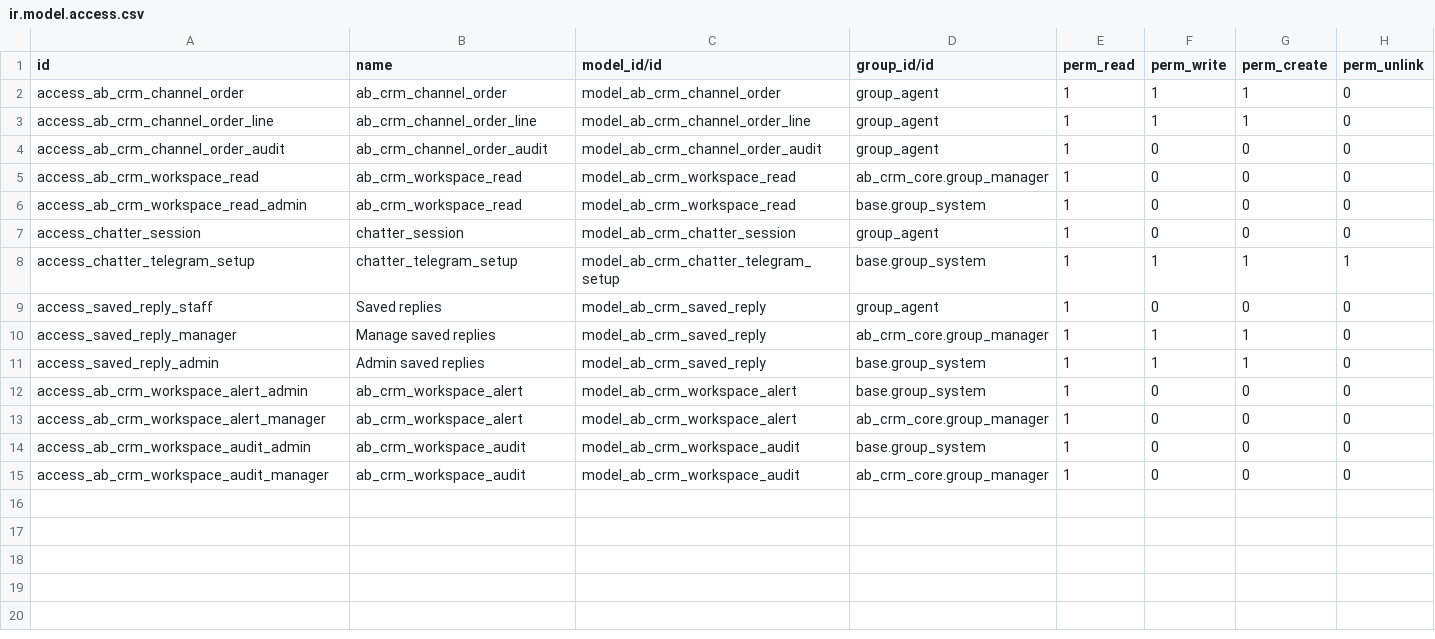
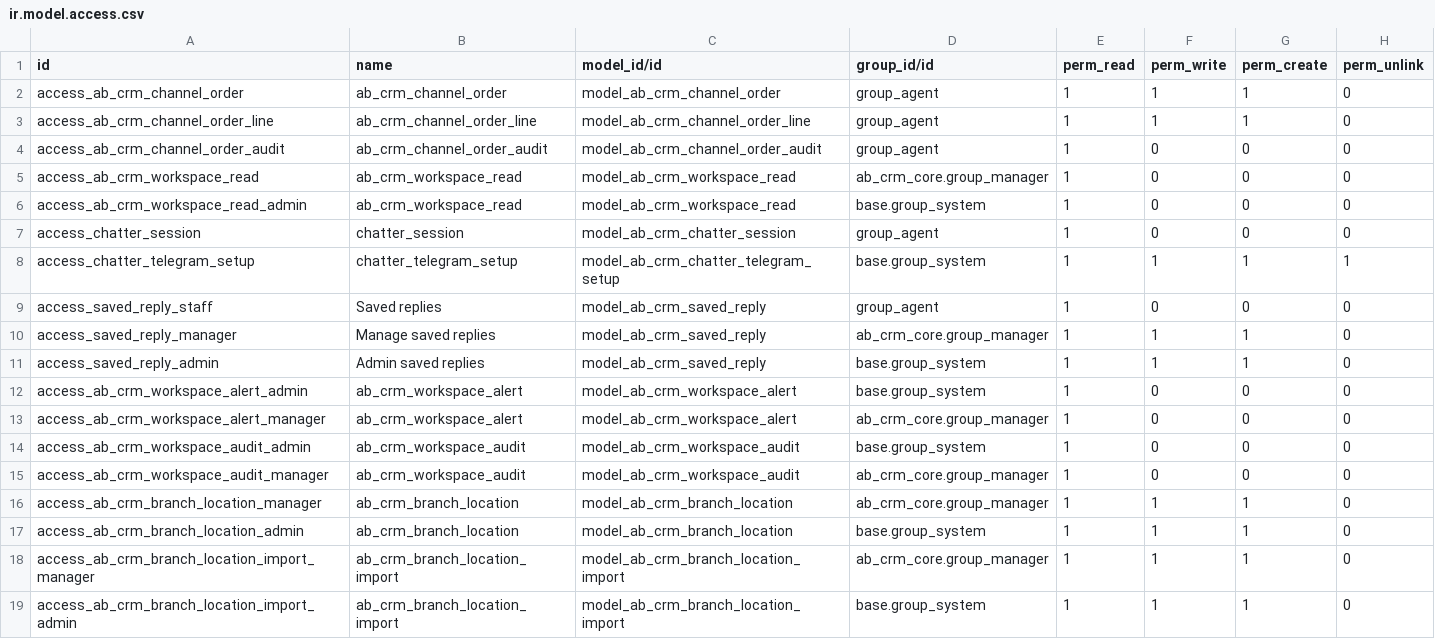
Before and after one commit to abdinpharmacies/hr, a CSV file: ab_crm_sales_workspace/security/ir.model.access.csv, drawn as a sheet.

Commit message:
ab_crm_sales_workspace/feat: improve chatter composition and branch sharing
Add embedded media composition, message navigation, customer locations, reviewed branch sharing and bilingual saved replies. Preserve session authorization while skipping contended activity writes, and add accessible status roles to informational banners.

Validation: 83 workspace tests, 5 independent-transaction session checks, English/Arabic form browser checks, and shared browser regressions passed. Targeted upgrade passed with --dev=xml.

```diff
--- a/ab_crm_sales_workspace/security/ir.model.access.csv
+++ b/ab_crm_sales_workspace/security/ir.model.access.csv
@@ -15 +15,5 @@ access_ab_crm_workspace_audit_admin,ab_crm_workspace_audit,model_ab_crm_workspac
 access_ab_crm_workspace_audit_manager,ab_crm_workspace_audit,model_ab_crm_workspace_audit,ab_crm_core.group_manager,1,0,0,0
+access_ab_crm_branch_location_manager,ab_crm_branch_location,model_ab_crm_branch_location,ab_crm_core.group_manager,1,1,1,0
+access_ab_crm_branch_location_admin,ab_crm_branch_location,model_ab_crm_branch_location,base.group_system,1,1,1,0
+access_ab_crm_branch_location_import_manager,ab_crm_branch_location_import,model_ab_crm_branch_location_import,ab_crm_core.group_manager,1,1,1,0
+access_ab_crm_branch_location_import_admin,ab_crm_branch_location_import,model_ab_crm_branch_location_import,base.group_system,1,1,1,0
```
Also changed, not shown: 39 other files.
